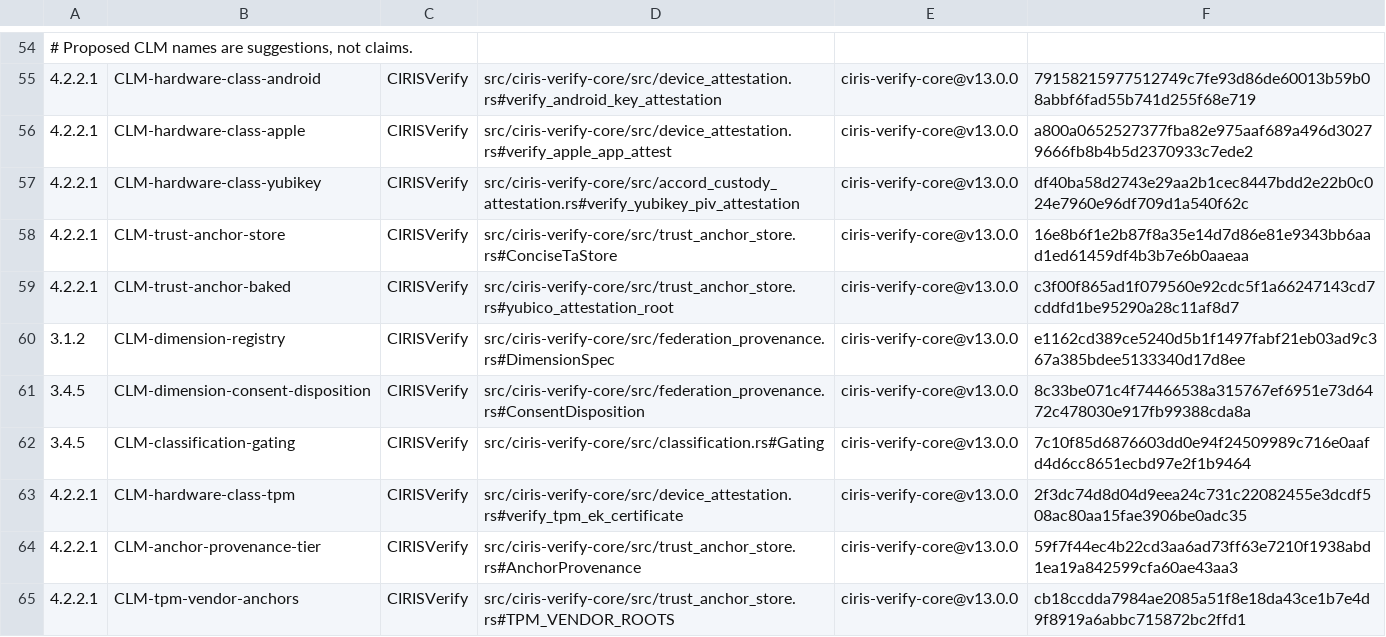
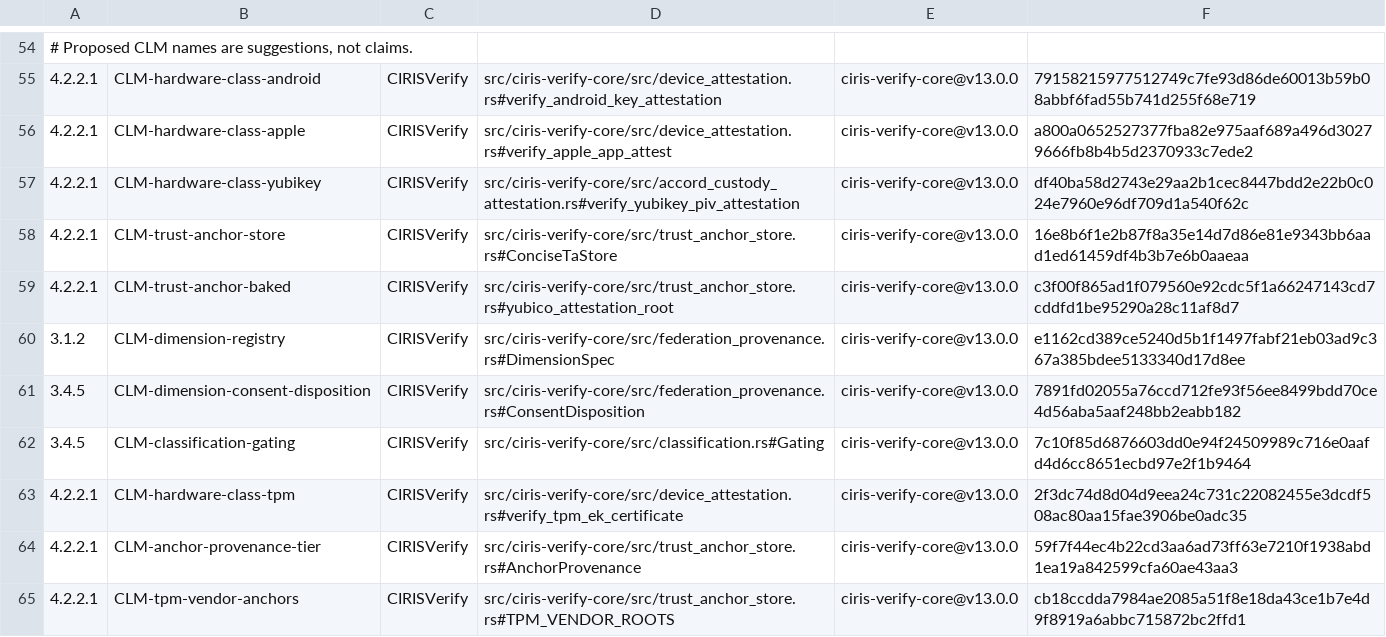
Before and after one commit to CIRISAI/CIRISVerify, a TSV file: evidence/cc_impl.tsv, drawn as a sheet; only a part is shown, gaps mark what is left out; the diff names each change by its address in the sheet, - before the commit and + after, or states it on an @@ line.

```diff
--- a/evidence/cc_impl.tsv
+++ b/evidence/cc_impl.tsv
-F61: 8c33be071c4f74466538a315767ef6951e73d6472c478030e917fb99388cda8a
+F61: 7891fd02055a76ccd712fe93f56ee8499bdd70ce4d56aba5aaf248bb2eabb182
```
Also changed, not shown: 5 other files.
